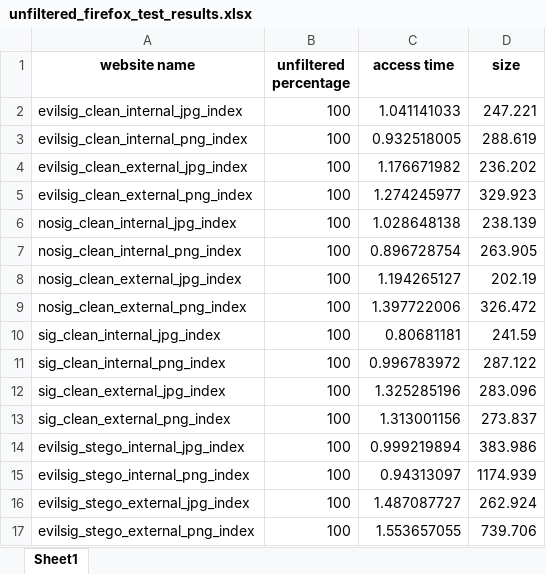
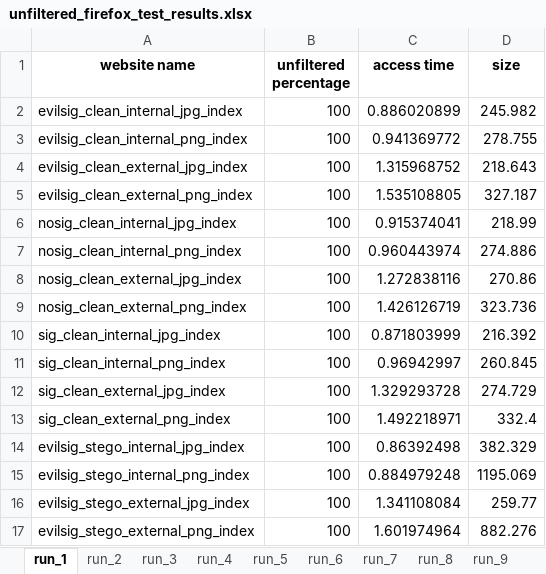
Before and after one commit to ruscatalin/NAISS, an Excel workbook: client/test_results/unfiltered_firefox_test_results.xlsx, sheet run_1, drawn as a sheet; only a part is shown; values as stored, in another font and other column widths than the file's, no borders; the diff covers the shown part only; the diff names each change by its address in the sheet, - before the commit and + after, or states it on an @@ line.

```diff
--- a/client/test_results/unfiltered_firefox_test_results.xlsx (sheet run_1)
+++ b/client/test_results/unfiltered_firefox_test_results.xlsx (sheet run_1)
-sheet tab: Sheet1
+sheet tab: run_1
+sheet tab: run_2
+sheet tab: run_3
+sheet tab: run_4
+sheet tab: run_5
+sheet tab: run_6
+sheet tab: run_7
+sheet tab: run_8
+sheet tab: run_9
-C2 (access time): 1.041141033
+C2 (access time): 0.886020899
-D2 (size): 247.221
+D2 (size): 245.982
-C3 (access time): 0.932518005
+C3 (access time): 0.941369772
-D3 (size): 288.619
+D3 (size): 278.755
-C4 (access time): 1.176671982
+C4 (access time): 1.315968752
-D4 (size): 236.202
+D4 (size): 218.643
-C5 (access time): 1.274245977
+C5 (access time): 1.535108805
-D5 (size): 329.923
+D5 (size): 327.187
-C6 (access time): 1.028648138
+C6 (access time): 0.915374041
-D6 (size): 238.139
+D6 (size): 218.99
-C7 (access time): 0.896728754
+C7 (access time): 0.960443974
-D7 (size): 263.905
+D7 (size): 274.886
-C8 (access time): 1.194265127
+C8 (access time): 1.272838116
-D8 (size): 202.19
+D8 (size): 270.86
-C9 (access time): 1.397722006
+C9 (access time): 1.426126719
-D9 (size): 326.472
+D9 (size): 323.736
-C10 (access time): 0.80681181
+C10 (access time): 0.871803999
-D10 (size): 241.59
+D10 (size): 216.392
-C11 (access time): 0.996783972
+C11 (access time): 0.96942997
-D11 (size): 287.122
+D11 (size): 260.845
-C12 (access time): 1.325285196
+C12 (access time): 1.329293728
-D12 (size): 283.096
+D12 (size): 274.729
-C13 (access time): 1.313001156
+C13 (access time): 1.492218971
-D13 (size): 273.837
+D13 (size): 332.4
-C14 (access time): 0.999219894
+C14 (access time): 0.86392498
-D14 (size): 383.986
+D14 (size): 382.329
-C15 (access time): 0.94313097
+C15 (access time): 0.884979248
-D15 (size): 1174.939
+D15 (size): 1195.069
-C16 (access time): 1.487087727
+C16 (access time): 1.341108084
-D16 (size): 262.924
+D16 (size): 259.77
-C17 (access time): 1.553657055
+C17 (access time): 1.601974964
-D17 (size): 739.706
+D17 (size): 882.276
```
Also changed, not shown: 16 edited cells elsewhere in this sheet, other sheet tabs, client/test_results/filtered_chrome_test_results.xlsx, client/test_results/filtered_edge_test_results.xlsx, 13 other files.
